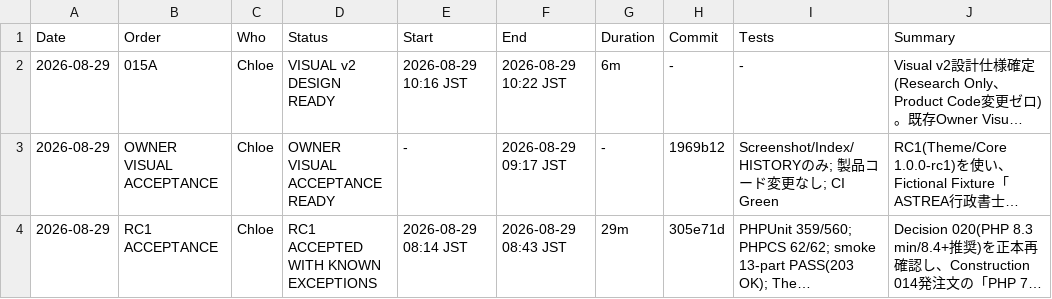
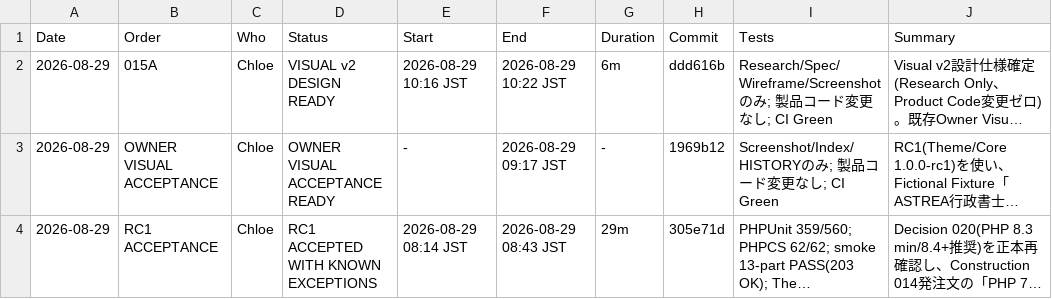
Before and after one commit to apist777/if-professional-astrea, a CSV file: HISTORY.csv, drawn as a sheet; only a part is shown; long unchanged cells end in …; the diff names each change by its address in the sheet, - before the commit and + after, or states it on an @@ line.

```diff
--- a/HISTORY.csv
+++ b/HISTORY.csv
-H2 (Commit): -
+H2 (Commit): ddd616b
-I2 (Tests): -
+I2 (Tests): Research/Spec/Wireframe/Screenshotのみ; 製品コード変更なし; CI Green
```
